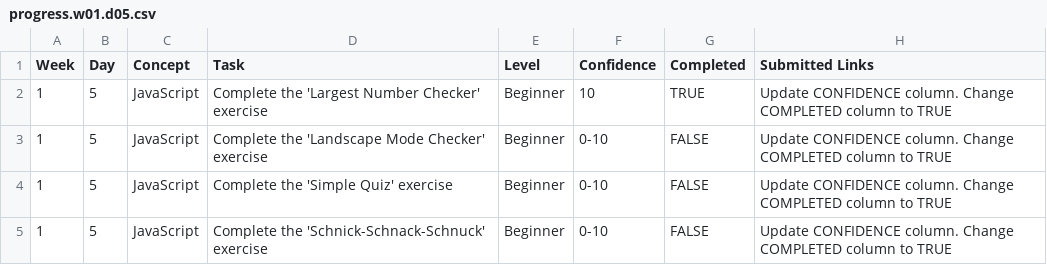
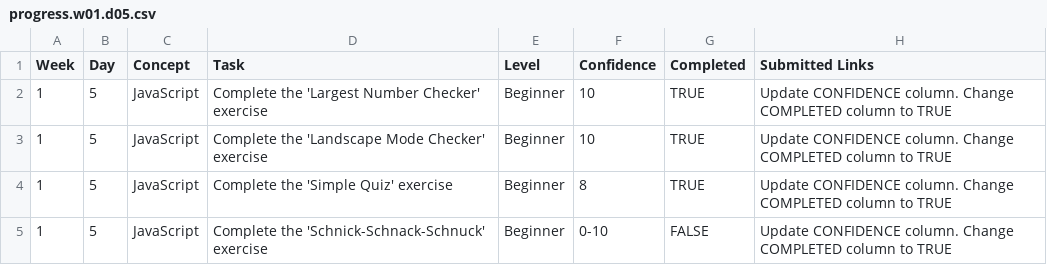
Before and after one commit to alkozp/WDX-180, a CSV file: user/week01/progress/progress.w01.d05.csv, drawn as a sheet.

```diff
--- a/user/week01/progress/progress.w01.d05.csv
+++ b/user/week01/progress/progress.w01.d05.csv
@@ -2,4 +2,4 @@ Week,Day,Concept,Task,Level,Confidence,Completed,Submitted Links
 1,5,JavaScript,Complete the 'Largest Number Checker' exercise,Beginner,10,TRUE,Update CONFIDENCE column. Change COMPLETED column to TRUE
-1,5,JavaScript,Complete the 'Landscape Mode Checker' exercise,Beginner,0-10,FALSE,Update CONFIDENCE column. Change COMPLETED column to TRUE
-1,5,JavaScript,Complete the 'Simple Quiz' exercise,Beginner,0-10,FALSE,Update CONFIDENCE column. Change COMPLETED column to TRUE
+1,5,JavaScript,Complete the 'Landscape Mode Checker' exercise,Beginner,10,TRUE,Update CONFIDENCE column. Change COMPLETED column to TRUE
+1,5,JavaScript,Complete the 'Simple Quiz' exercise,Beginner,8,TRUE,Update CONFIDENCE column. Change COMPLETED column to TRUE
 1,5,JavaScript,Complete the 'Schnick-Schnack-Schnuck' exercise,Beginner,0-10,FALSE,Update CONFIDENCE column. Change COMPLETED column to TRUE
```
Also changed, not shown: 2 other files.
